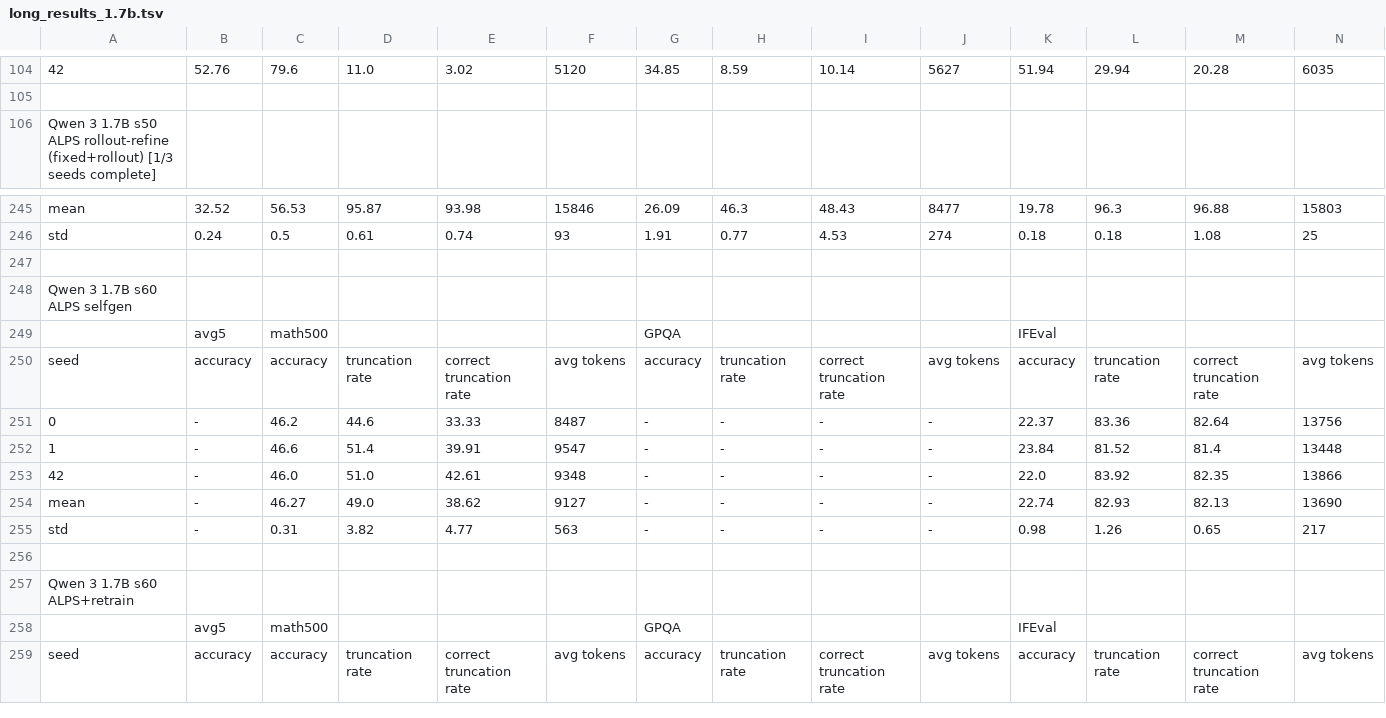
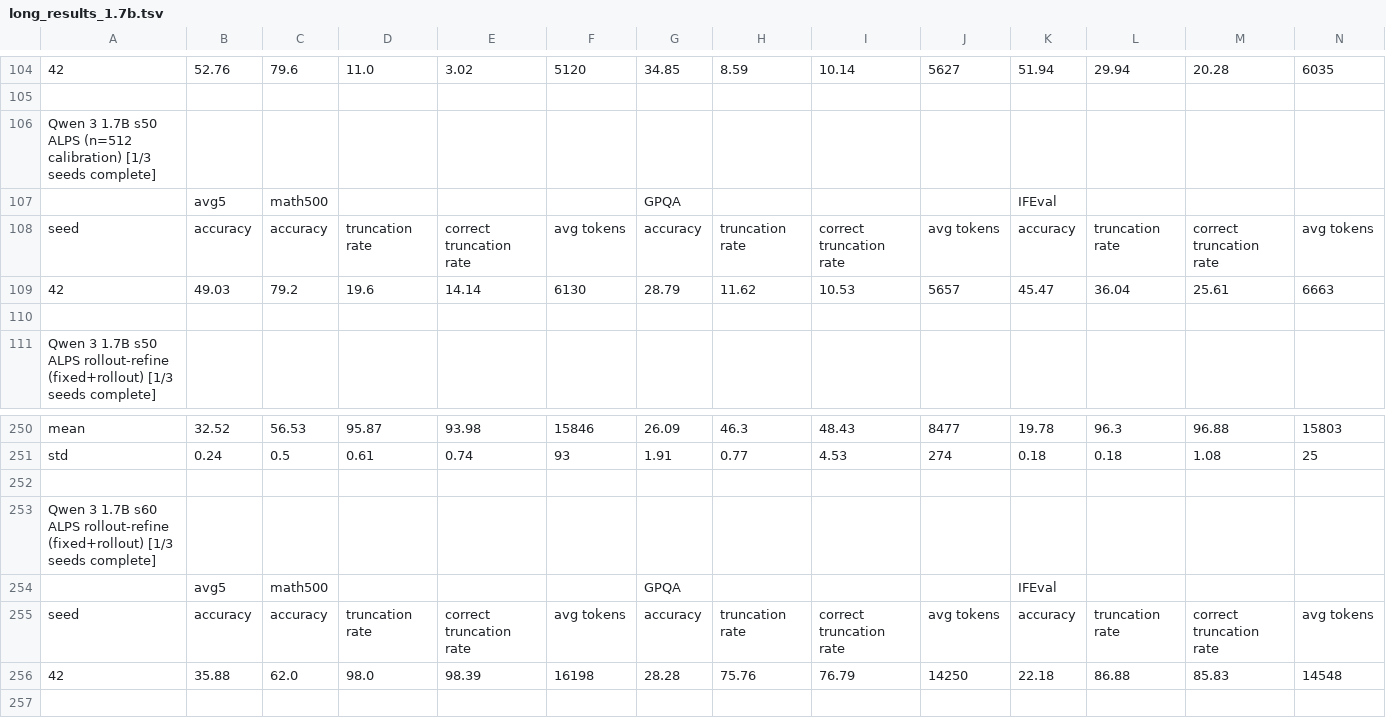
Before and after one commit to cosmos1030/onpolicyelsa_code, a TSV file: long_tsv_results/1.7b/long_results_1.7b.tsv, drawn as a sheet; only a part is shown, gaps mark what is left out; the shorter side is filled out with more unchanged rows; rows hold the shown columns only; the diff names each change by its address in the sheet, - before the commit and + after, or states it on an @@ line.

Commit message:
harvest: refreshed long/strict TSVs (2026-10-09 19:09:19)

```diff
--- a/long_tsv_results/1.7b/long_results_1.7b.tsv
+++ b/long_tsv_results/1.7b/long_results_1.7b.tsv
+row 106: Qwen 3 1.7B s50 ALPS (n=512 calibration) [1/3 seeds complete]
+row 107:  | avg5 | math500 |  |  |  | GPQA |  |  |  | IFEval
+row 108: seed | accuracy | accuracy | truncation rate | correct truncation rate | avg tokens | accuracy | truncation rate | correct truncation rate | avg tokens | accuracy | truncation rate | correct truncation rate | avg tokens
+row 109: 42 | 49.03 | 79.2 | 19.6 | 14.14 | 6130 | 28.79 | 11.62 | 10.53 | 5657 | 45.47 | 36.04 | 25.61 | 6663
+row 110: (empty)
+row 252: (empty)
+row 253: Qwen 3 1.7B s60 ALPS rollout-refine (fixed+rollout) [1/3 seeds complete]
+row 254:  | avg5 | math500 |  |  |  | GPQA |  |  |  | IFEval
+row 255: seed | accuracy | accuracy | truncation rate | correct truncation rate | avg tokens | accuracy | truncation rate | correct truncation rate | avg tokens | accuracy | truncation rate | correct truncation rate | avg tokens
+row 256: 42 | 35.88 | 62.0 | 98.0 | 98.39 | 16198 | 28.28 | 75.76 | 76.79 | 14250 | 22.18 | 86.88 | 85.83 | 14548
```
Also changed, not shown: long_tsv_results/1.7b/runs_1.7b.tsv, long_tsv_results/4b/long_results_4b.tsv, 3 other files.
